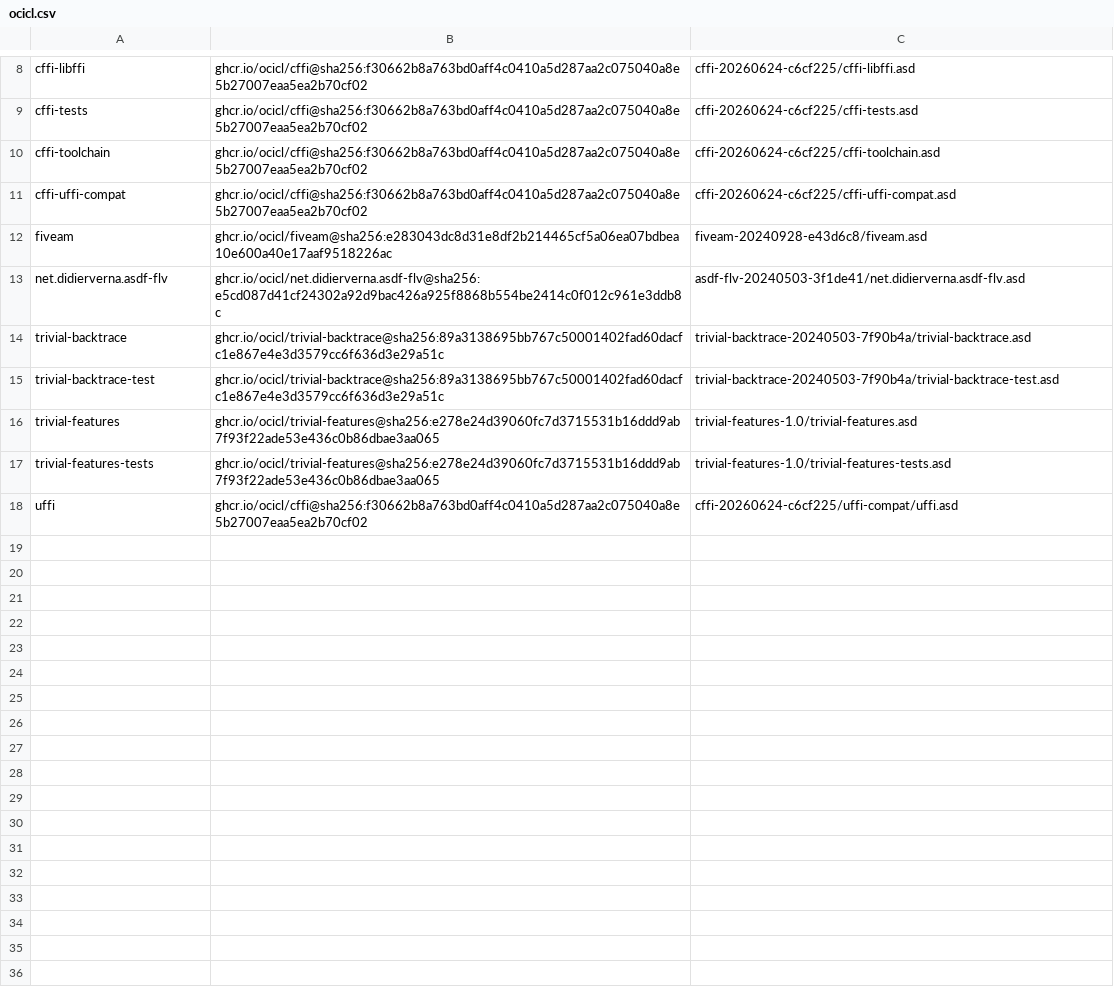
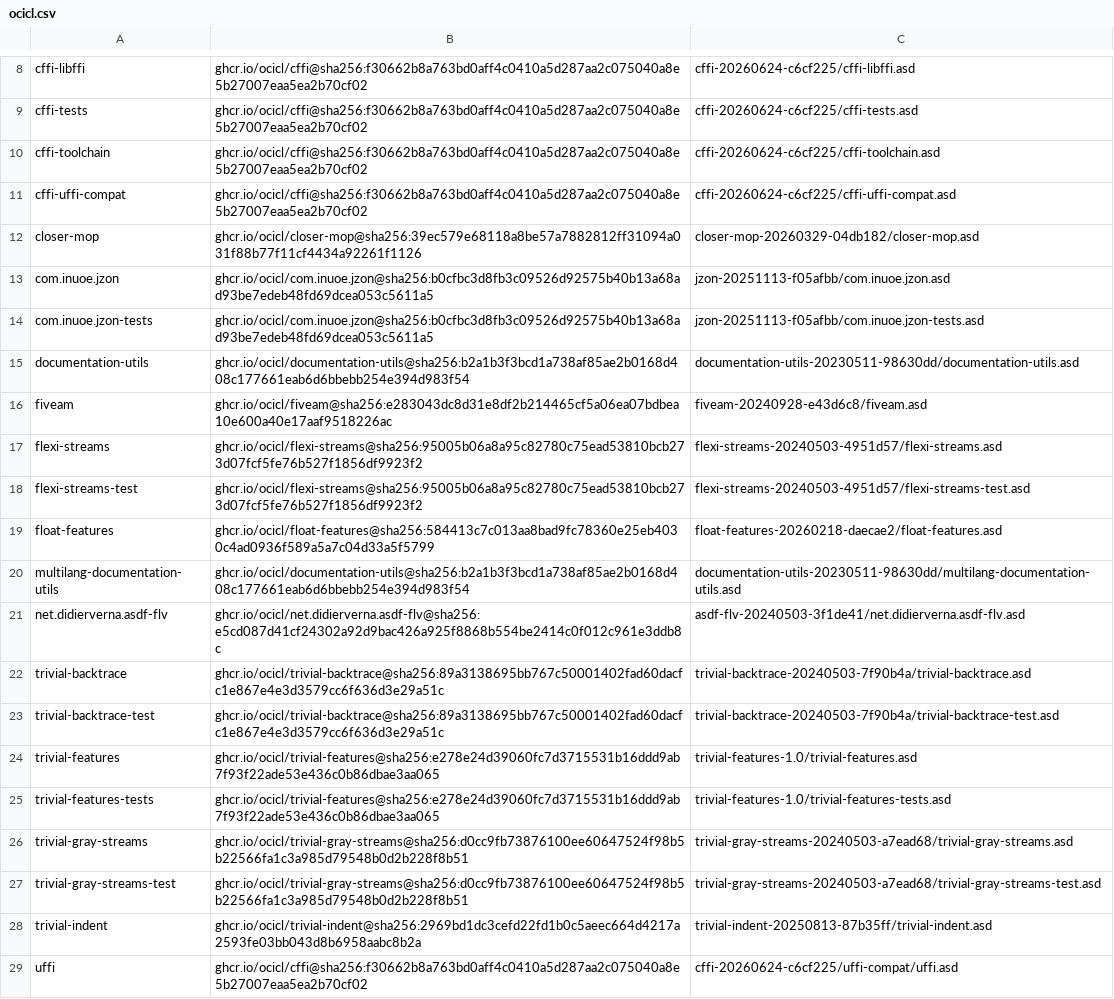
Before and after one commit to lispnik/consh, a CSV file: ocicl.csv, drawn as a sheet; only a part is shown, gaps mark what is left out; the diff names each change by its address in the sheet, - before the commit and + after, or states it on an @@ line.

```diff
--- a/ocicl.csv
+++ b/ocicl.csv
+row 12: closer-mop | ghcr.io/ocicl/closer-mop@sha256:39ec579e68118a8be57a7882812ff31094a031f88b77f11cf4434a92261f1126 | closer-mop-20260329-04db182/closer-mop.asd
+row 13: com.inuoe.jzon | ghcr.io/ocicl/com.inuoe.jzon@sha256:b0cfbc3d8fb3c09526d92575b40b13a68ad93be7edeb48fd69dcea053c5611a5 | jzon-20251113-f05afbb/com.inuoe.jzon.asd
+row 14: com.inuoe.jzon-tests | ghcr.io/ocicl/com.inuoe.jzon@sha256:b0cfbc3d8fb3c09526d92575b40b13a68ad93be7edeb48fd69dcea053c5611a5 | jzon-20251113-f05afbb/com.inuoe.jzon-tests.asd
+row 15: documentation-utils | ghcr.io/ocicl/documentation-utils@sha256:b2a1b3f3bcd1a738af85ae2b0168d408c177661eab6d6bbebb254e394d983f54 | documentation-utils-20230511-98630dd/documentation-utils.asd
+row 17: flexi-streams | ghcr.io/ocicl/flexi-streams@sha256:95005b06a8a95c82780c75ead53810bcb273d07fcf5fe76b527f1856df9923f2 | flexi-streams-20240503-4951d57/flexi-streams.asd
+row 18: flexi-streams-test | ghcr.io/ocicl/flexi-streams@sha256:95005b06a8a95c82780c75ead53810bcb273d07fcf5fe76b527f1856df9923f2 | flexi-streams-20240503-4951d57/flexi-streams-test.asd
+row 19: float-features | ghcr.io/ocicl/float-features@sha256:584413c7c013aa8bad9fc78360e25eb4030c4ad0936f589a5a7c04d33a5f5799 | float-features-20260218-daecae2/float-features.asd
+row 20: multilang-documentation-utils | ghcr.io/ocicl/documentation-utils@sha256:b2a1b3f3bcd1a738af85ae2b0168d408c177661eab6d6bbebb254e394d983f54 | documentation-utils-20230511-98630dd/multilang-documentation-utils.asd
+row 26: trivial-gray-streams | ghcr.io/ocicl/trivial-gray-streams@sha256:d0cc9fb73876100ee60647524f98b5b22566fa1c3a985d79548b0d2b228f8b51 | trivial-gray-streams-20240503-a7ead68/trivial-gray-streams.asd
+row 27: trivial-gray-streams-test | ghcr.io/ocicl/trivial-gray-streams@sha256:d0cc9fb73876100ee60647524f98b5b22566fa1c3a985d79548b0d2b228f8b51 | trivial-gray-streams-20240503-a7ead68/trivial-gray-streams-test.asd
+row 28: trivial-indent | ghcr.io/ocicl/trivial-indent@sha256:2969bd1dc3cefd22fd1b0c5aeec664d4217a2593fe03bb043d8b6958aabc8b2a | trivial-indent-20250813-87b35ff/trivial-indent.asd
```
Also changed, not shown: 4 other files.
